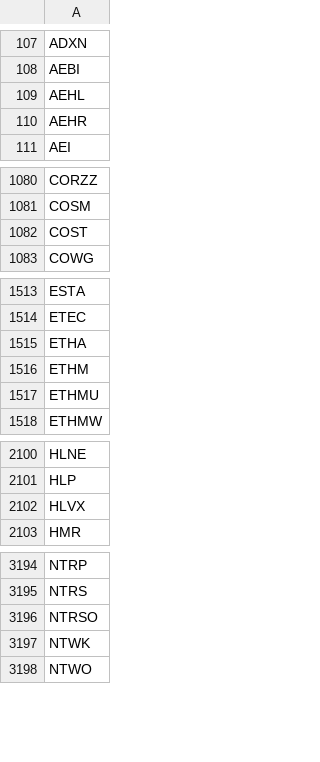
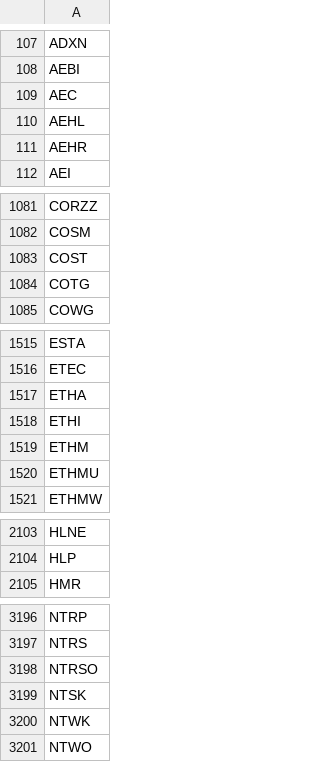
Before and after one commit to cmmds1982/nasdaq-tickers-fetcher, a CSV file: nasdaq_tickers.csv, drawn as a sheet; only a part is shown, gaps mark what is left out; the diff covers the shown part only.

```diff
--- a/nasdaq_tickers.csv
+++ b/nasdaq_tickers.csv
@@ -108,2 +108,3 @@ ADXN
 AEBI
+AEC
 AEHL
@@ -1082,2 +1083,3 @@ COSM
 COST
+COTG
 COWG
@@ -1515,2 +1517,3 @@ ETEC
 ETHA
+ETHI
 ETHM
@@ -2101,3 +2104,2 @@ HLNE
 HLP
-HLVX
 HMR
@@ -3196,2 +3198,3 @@ NTRS
 NTRSO
+NTSK
 NTWK
```
Also changed, not shown: 1 added row and 1 edited cell elsewhere in this file.
